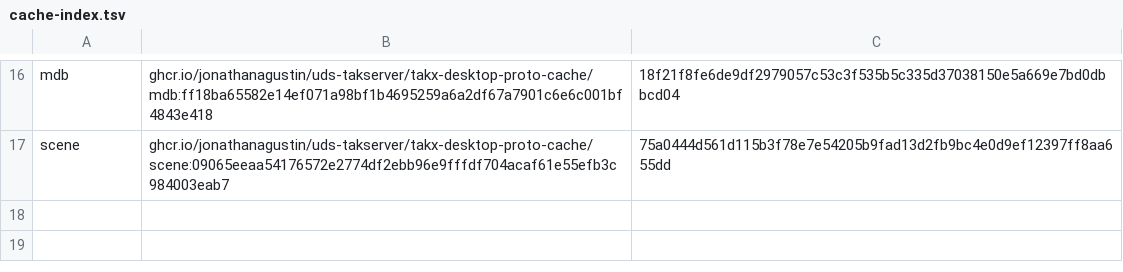
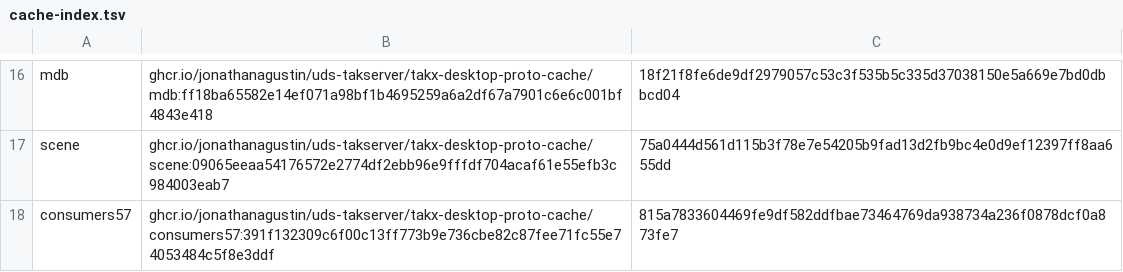
Before and after one commit to jonathanagustin/uds-takserver, a TSV file: takx/desktop-prototype/cache-index.tsv, drawn as a sheet; only a part is shown, gaps mark what is left out.

```diff
--- a/takx/desktop-prototype/cache-index.tsv
+++ b/takx/desktop-prototype/cache-index.tsv
@@ -17 +17,2 @@ mdb	ghcr.io/jonathanagustin/uds-takserver/takx-desktop-proto-cache/mdb:ff18ba655
 scene	ghcr.io/jonathanagustin/uds-takserver/takx-desktop-proto-cache/scene:09065eeaa54176572e2774df2ebb96e9fffdf704acaf61e55efb3c984003eab7	75a0444d561d115b3f78e7e54205b9fad13d2fb9bc4e0d9ef12397ff8aa655dd
+consumers57	ghcr.io/jonathanagustin/uds-takserver/takx-desktop-proto-cache/consumers57:391f132309c6f00c13ff773b9e736cbe82c87fee71fc55e74053484c5f8e3ddf	815a7833604469fe9df582ddfbae73464769da938734a236f0878dcf0a873fe7
```
Also changed, not shown: 10 other files.
